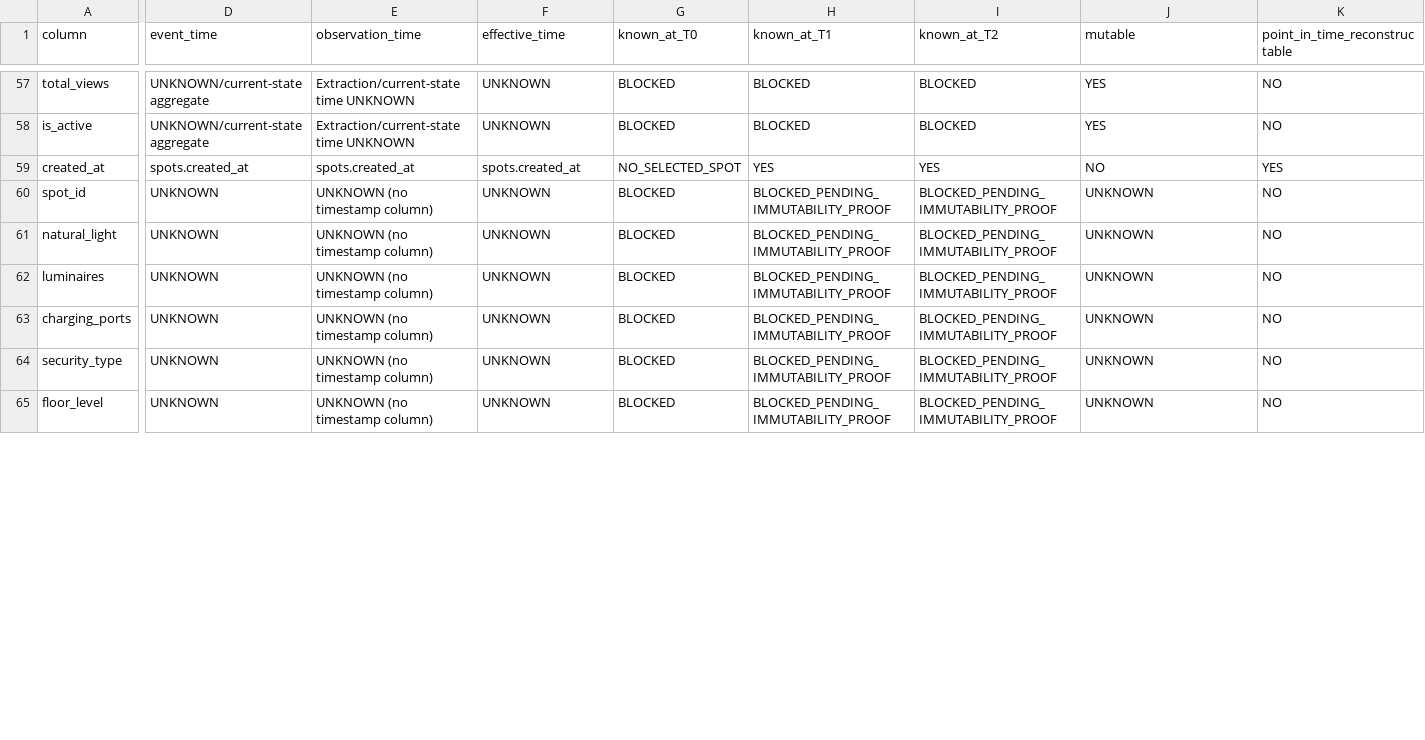
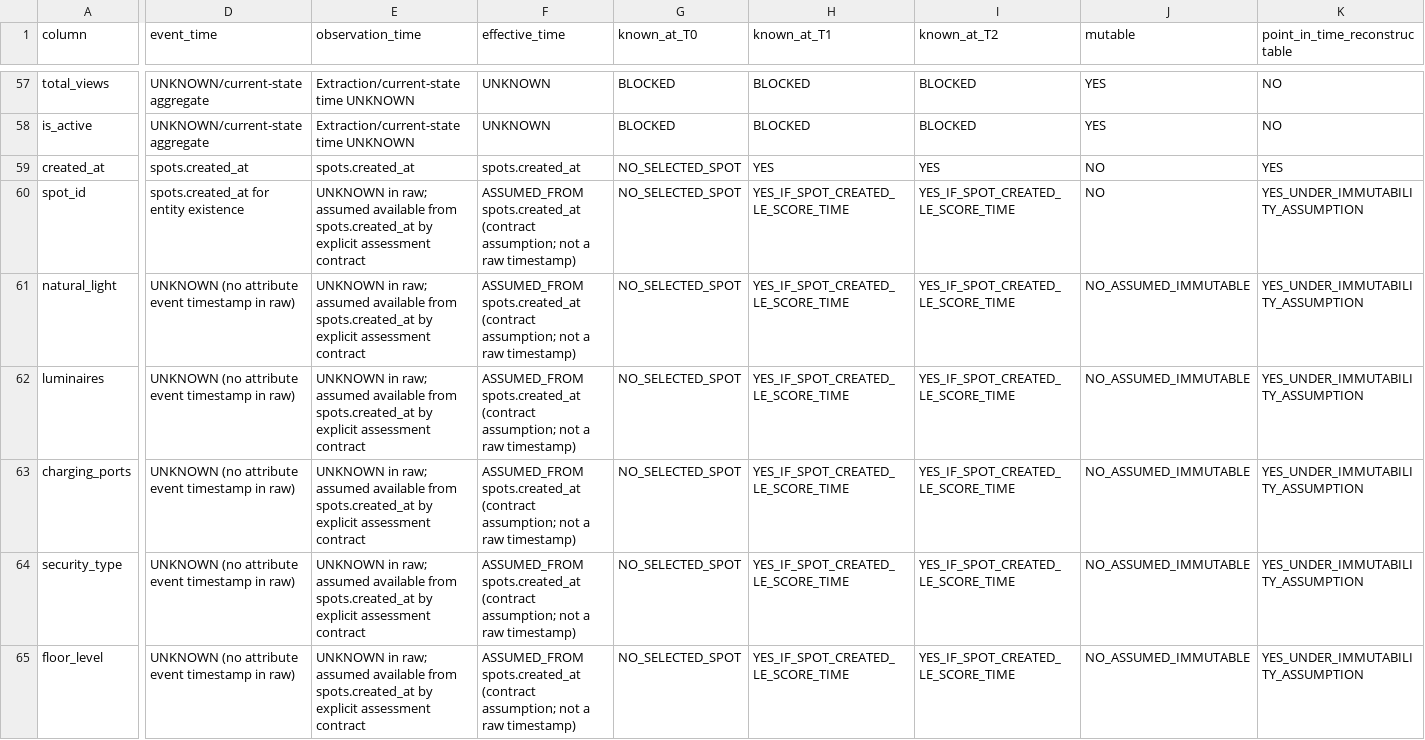
Before and after one commit to jcval94/spot2, a CSV file: AssessmentSol1/evidence/temporal_column_registry.csv, drawn as a sheet; only a part is shown, gaps mark what is left out; the diff covers the shown part only; the diff names each change by its address in the sheet, - before the commit and + after, or states it on an @@ line.

Commit message:
AssessmentSol1: authorize immutable spot_attributes assumption

```diff
--- a/AssessmentSol1/evidence/temporal_column_registry.csv
+++ b/AssessmentSol1/evidence/temporal_column_registry.csv
-D60 (event_time): UNKNOWN
+D60 (event_time): spots.created_at for entity existence
-E60:E65 (observation_time): UNKNOWN (no timestamp column)
+E60:E65 (observation_time): UNKNOWN in raw; assumed available from spots.created_at by explicit assessment contract
-F60:F65 (effective_time): UNKNOWN
+F60:F65 (effective_time): ASSUMED_FROM spots.created_at (contract assumption; not a raw timestamp)
-G60:G65 (known_at_T0): BLOCKED
+G60:G65 (known_at_T0): NO_SELECTED_SPOT
-H60:H65 (known_at_T1): BLOCKED_PENDING_IMMUTABILITY_PROOF
+H60:H65 (known_at_T1): YES_IF_SPOT_CREATED_LE_SCORE_TIME
-I60:I65 (known_at_T2): BLOCKED_PENDING_IMMUTABILITY_PROOF
+I60:I65 (known_at_T2): YES_IF_SPOT_CREATED_LE_SCORE_TIME
-J60 (mutable): UNKNOWN
+J60 (mutable): NO
-K60:K65 (point_in_time_reconstructable): NO
+K60:K65 (point_in_time_reconstructable): YES_UNDER_IMMUTABILITY_ASSUMPTION
-D61:D65 (event_time): UNKNOWN
+D61:D65 (event_time): UNKNOWN (no attribute event timestamp in raw)
-J61:J65 (mutable): UNKNOWN
+J61:J65 (mutable): NO_ASSUMED_IMMUTABLE
```
Also changed, not shown: 72 edited cells elsewhere in this file.
